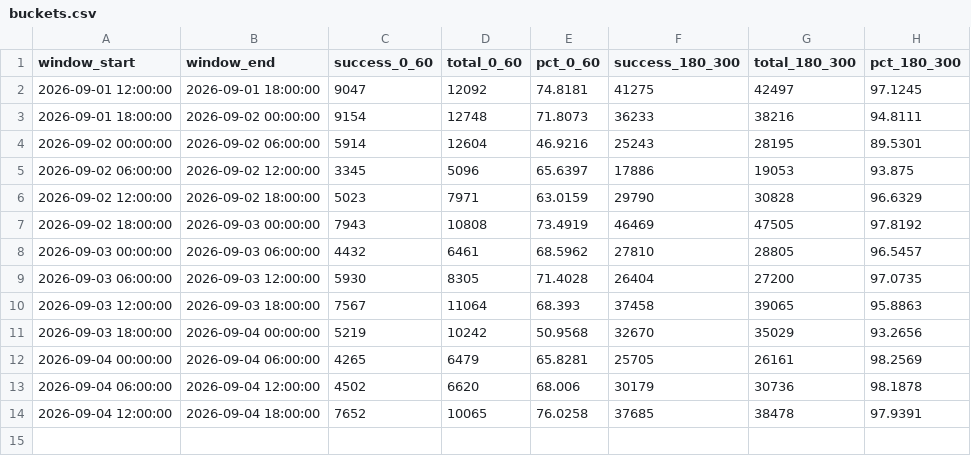
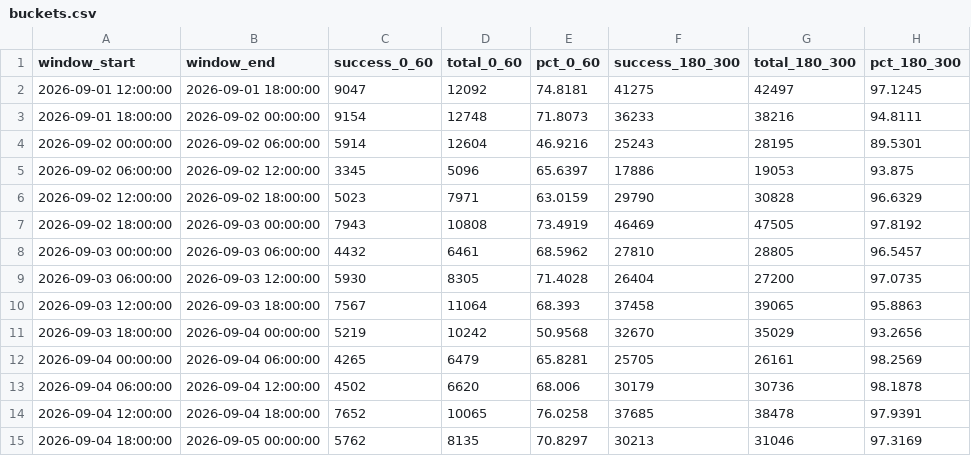
Before and after one commit to divyanshu974/qoute_success, a CSV file: data/buckets.csv, drawn as a sheet.

```diff
--- a/data/buckets.csv
+++ b/data/buckets.csv
@@ -14 +14,2 @@ window_start,window_end,success_0_60,total_0_60,pct_0_60,success_180_300,total_1
 2026-09-04 12:00:00,2026-09-04 18:00:00,7652,10065,76.0258,37685,38478,97.9391
+2026-09-04 18:00:00,2026-09-05 00:00:00,5762,8135,70.8297,30213,31046,97.3169
```
